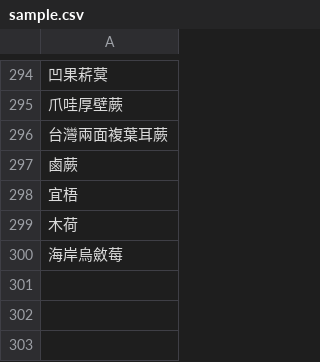
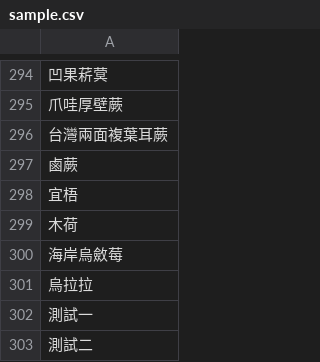
Before and after one commit to TaiBON/checklister, a CSV file: data/sample.csv, drawn as a sheet; only a part is shown, gaps mark what is left out.

```diff
--- a/data/sample.csv
+++ b/data/sample.csv
@@ -300 +300,4 @@
 海岸烏斂莓
+烏拉拉
+測試一
+測試二
```
Also changed, not shown: data/twnamelist.csv, 2 other files.
